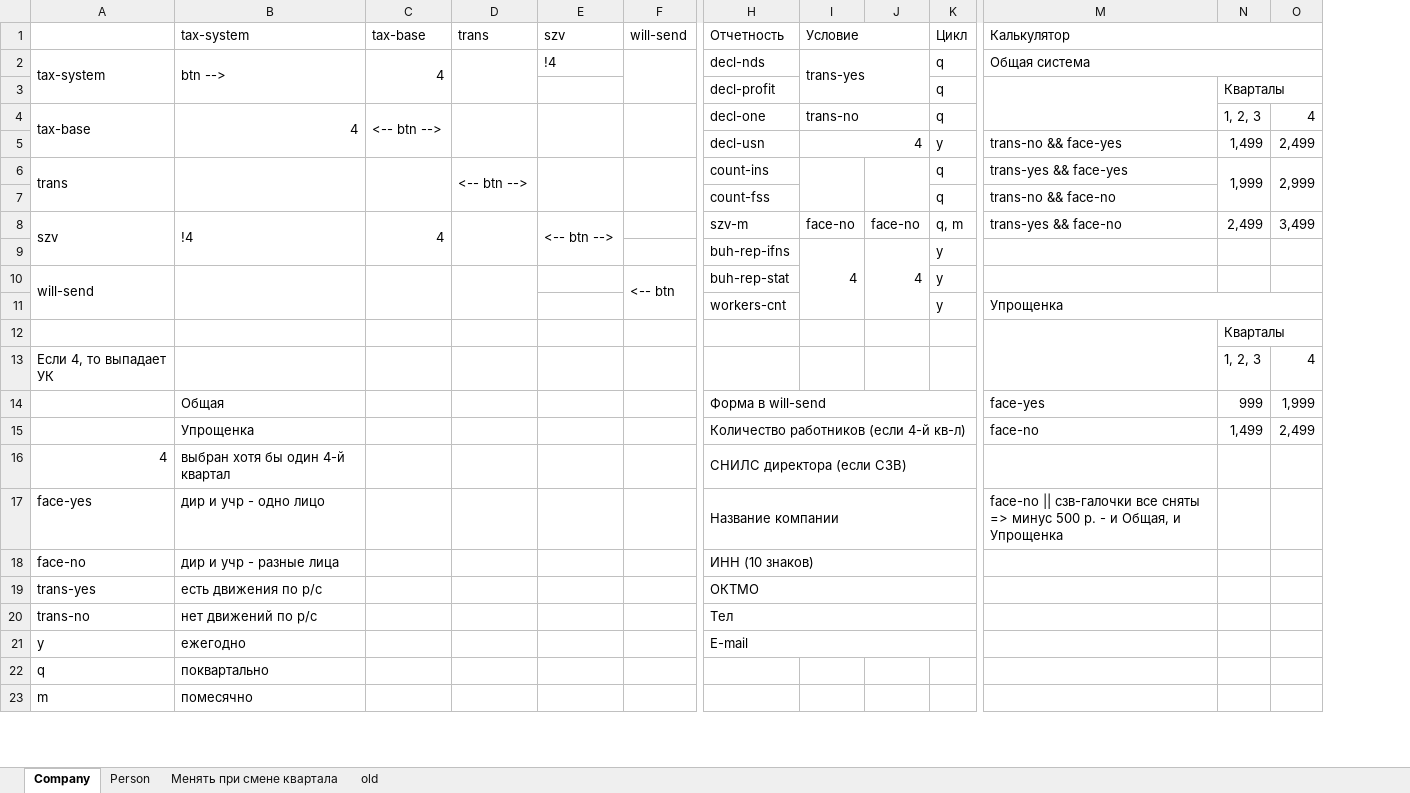
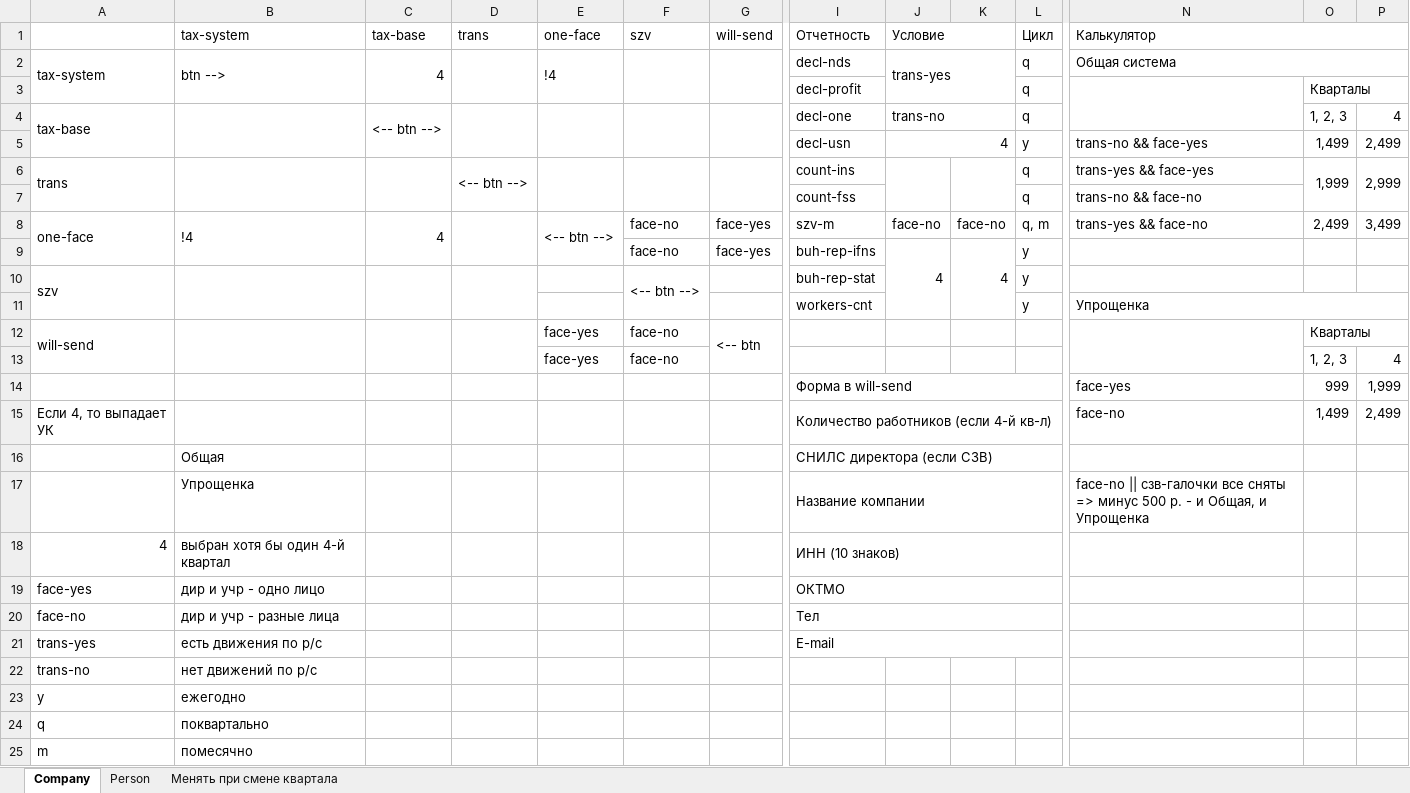
Before and after one commit to avenirs05/nulevka-after-10.06.17, an Excel workbook: draft/тз.xlsx, sheet Company, drawn as a sheet; only a part is shown, gaps mark what is left out; values as stored, in another font and other column widths than the file's, no cell formats; removed rows and columns are numbered as before the commit, all else as after; rows hold the shown columns only; the diff names each change by its address in the sheet, - before the commit and + after, or states it on an @@ line.

```diff
--- a/draft/тз.xlsx (sheet Company)
+++ b/draft/тз.xlsx (sheet Company)
-sheet tab: old
+column E (one-face), rows 2-8: !4 |  |  |  |  |  | <-- btn -->
-F2 (szv): !4
+F2 (szv): (empty)
+F2:F3 merged
-B4 (tax-system): 4
+B4 (tax-system): (empty)
-A8: szv
+A8: one-face
-F8 (szv): <-- btn -->
+F8 (szv): face-no
-E8:E9 merged
-G8:G9 (will-send): (empty)
+G8:G9 (will-send): face-yes
-F9 (szv): (empty)
+F9 (szv): face-no
-row 10: will-send |  |  |  |  | <-- btn | buh-rep-stat |  |  | y
+row 10: szv |  |  |  |  | <-- btn --> |  | buh-rep-stat |  |  | y
-row 12:  |  |  |  |  |  |  |  |  |  |  | Кварталы
-row 13: Если 4, то выпадает УК |  |  |  |  |  |  |  |  |  |  | 1, 2, 3 | 4
+row 12: will-send |  |  |  | face-yes | face-no | <-- btn |  |  |  |  |  | Кварталы
+row 13:  |  |  |  | face-yes | face-no |  |  |  |  |  |  | 1, 2, 3 | 4
-B14 (tax-system): Общая
+B14 (tax-system): (empty)
-A15: (empty)
+A15: Если 4, то выпадает УК
-B15 (tax-system): Упрощенка
+B15 (tax-system): (empty)
+row 16:  | Общая |  |  |  |  |  | СНИЛС директора (если СЗВ)
+row 17:  | Упрощенка |  |  |  |  |  | Название компании |  |  |  | face-no || сзв-галочки все сняты => минус 500 р. - и Общая, и Упрощенка
-I18 (Отчетность): СНИЛС директора (если СЗВ)
+I18 (Отчетность): ИНН (10 знаков)
-I19 (Отчетность): Название компании
+I19 (Отчетность): ОКТМО
-N19 (Калькулятор): face-no || сзв-галочки все сняты => минус 500 р. - и Общая, и Упрощенка
+N19 (Калькулятор): (empty)
-I20 (Отчетность): ИНН (10 знаков)
+I20 (Отчетность): Тел
-I21 (Отчетность): ОКТМО
+I21 (Отчетность): E-mail
-I22 (Отчетность): Тел
+I22 (Отчетность): (empty)
-H20:K20 merged
-I23 (Отчетность): E-mail
+I23 (Отчетность): (empty)
-H21:K21 merged
```
Also changed, not shown: cell formats, 5 other files.
